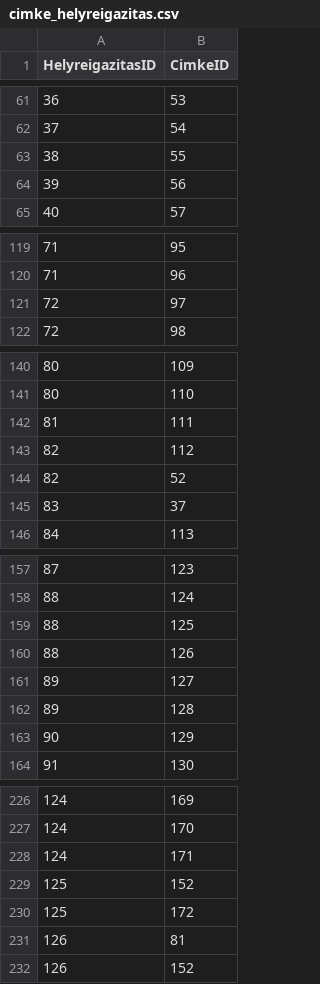
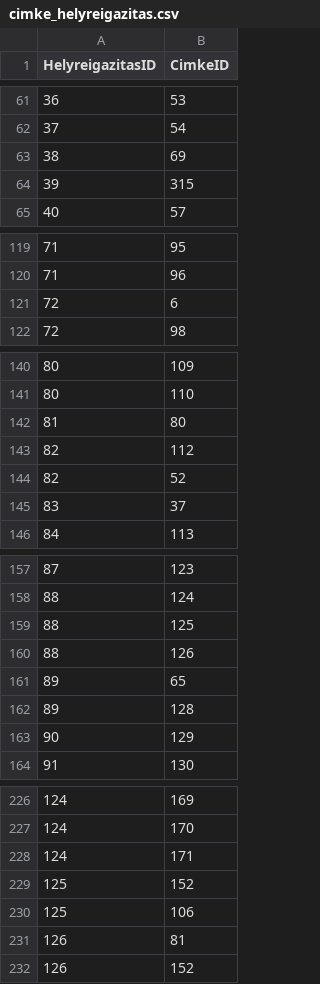
Before and after one commit to tamas-ferenci/HelyreigazitasFigyelo, a CSV file: cimke_helyreigazitas.csv, drawn as a sheet; only a part is shown, gaps mark what is left out; the diff covers the shown part only.

```diff
--- a/cimke_helyreigazitas.csv
+++ b/cimke_helyreigazitas.csv
@@ -62,4 +62,4 @@ HelyreigazitasID;CimkeID
 37;54
-38;55
-39;56
+38;69
+39;315
 40;57
@@ -120,3 +120,3 @@ HelyreigazitasID;CimkeID
 71;96
-72;97
+72;6
 72;98
@@ -141,3 +141,3 @@ HelyreigazitasID;CimkeID
 80;110
-81;111
+81;80
 82;112
@@ -160,3 +160,3 @@ HelyreigazitasID;CimkeID
 88;126
-89;127
+89;65
 89;128
@@ -229,3 +229,3 @@ HelyreigazitasID;CimkeID
 125;152
-125;172
+125;106
 126;81
```
Also changed, not shown: 10 edited cells elsewhere in this file, cimkek.csv, 6 other files.
